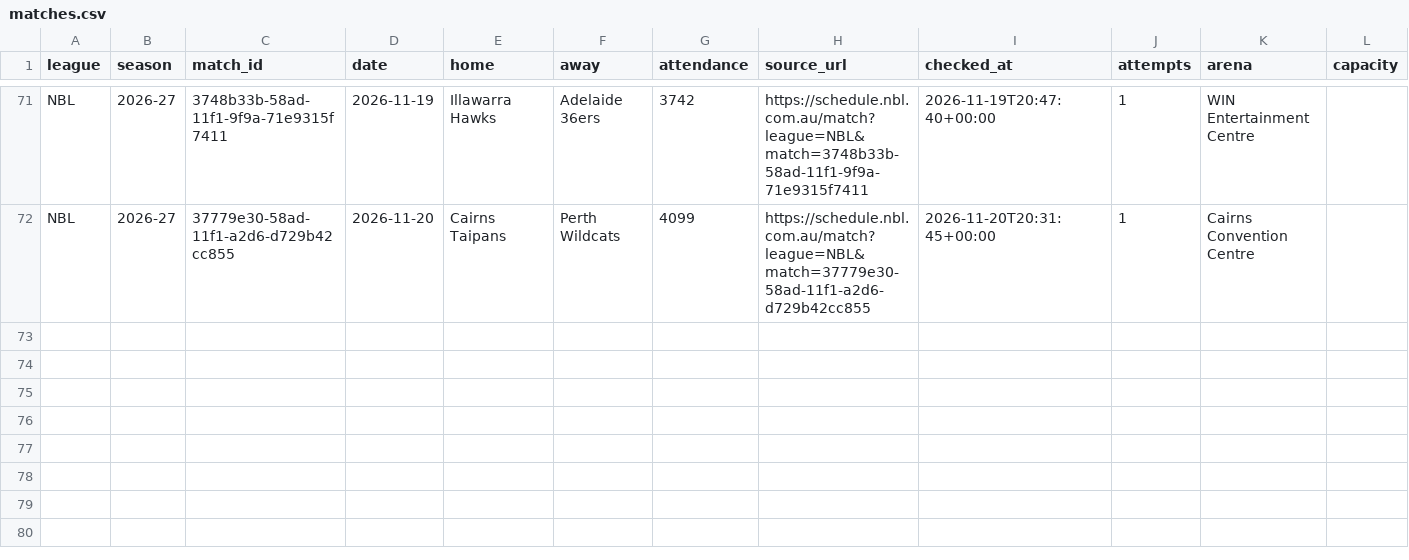
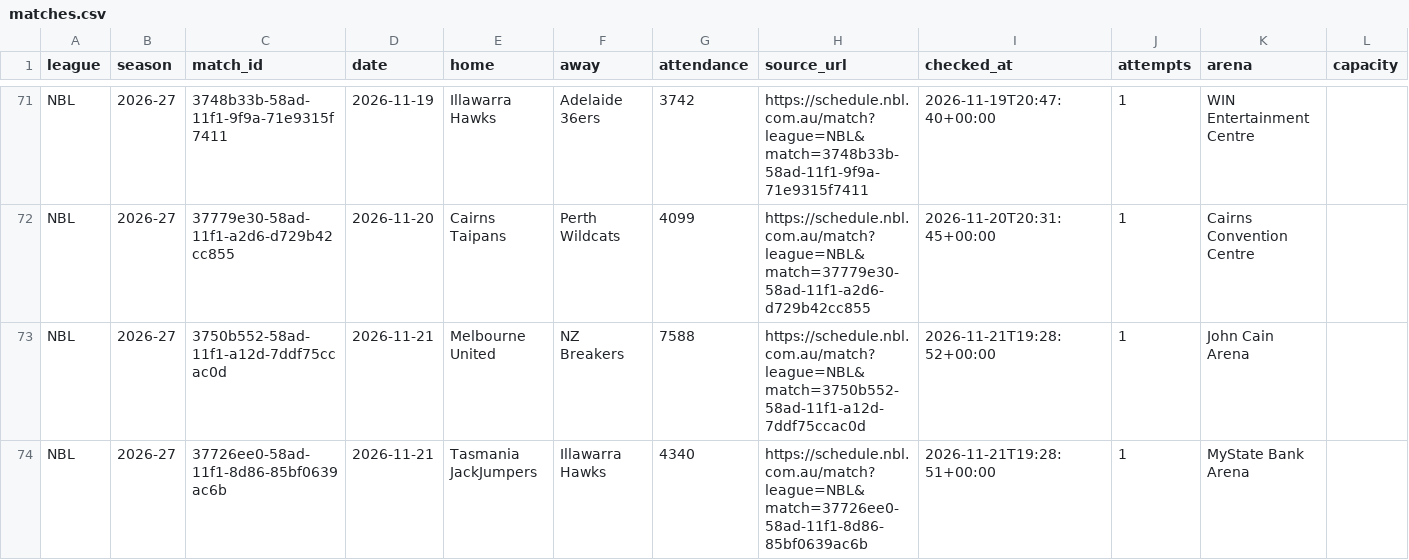
Before and after one commit to andriuspanama/ACBattendance, a CSV file: data/nbl/matches.csv, drawn as a sheet; only a part is shown, gaps mark what is left out; the diff names each change by its address in the sheet, - before the commit and + after, or states it on an @@ line.

```diff
--- a/data/nbl/matches.csv
+++ b/data/nbl/matches.csv
+row 73: NBL | 2026-27 | 3750b552-58ad-11f1-a12d-7ddf75ccac0d | 2026-11-21 | Melbourne United | NZ Breakers | 7588 | https://schedule.nbl.com.au/match?league=NBL&match=3750b552-58ad-11f1-a12d-7ddf75ccac0d | 2026-11-21T19:28:52+00:00 | 1 | John Cain Arena
+row 74: NBL | 2026-27 | 37726ee0-58ad-11f1-8d86-85bf0639ac6b | 2026-11-21 | Tasmania JackJumpers | Illawarra Hawks | 4340 | https://schedule.nbl.com.au/match?league=NBL&match=37726ee0-58ad-11f1-8d86-85bf0639ac6b | 2026-11-21T19:28:51+00:00 | 1 | MyState Bank Arena
```
Also changed, not shown: data/nbl/attendance_averages.csv, 2 other files.
